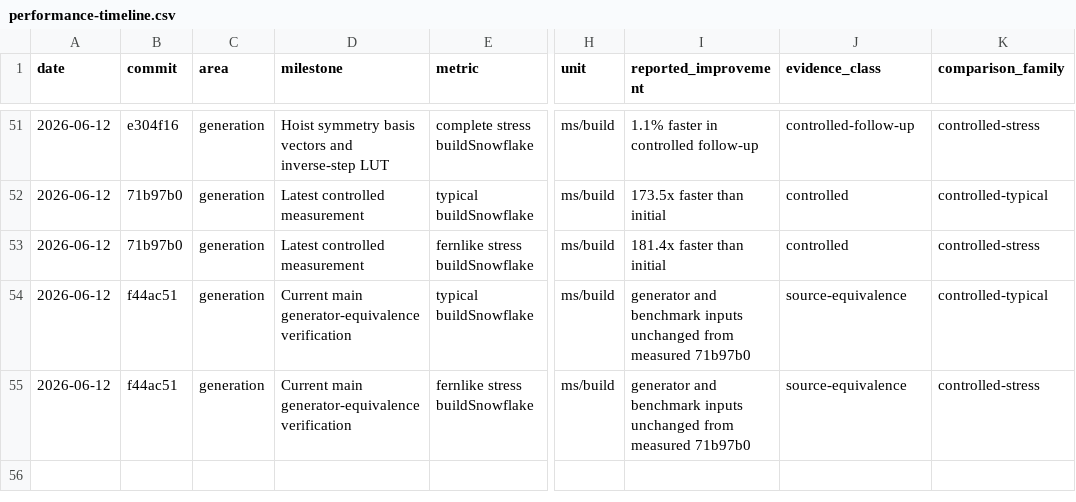
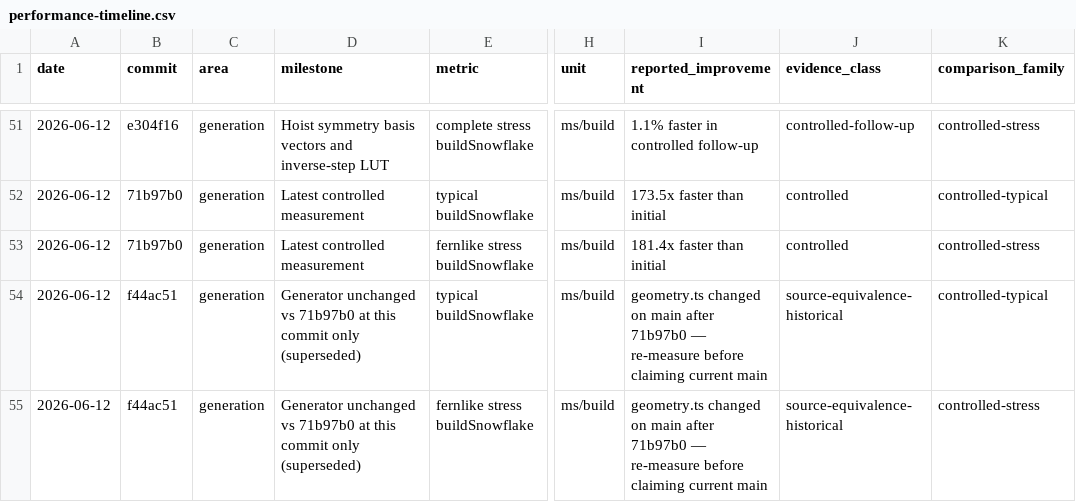
Before and after one commit to danielendara/frostbomb, a CSV file: docs/performance/performance-timeline.csv, drawn as a sheet; only a part is shown, gaps mark what is left out; the diff names each change by its address in the sheet, - before the commit and + after, or states it on an @@ line.

```diff
--- a/docs/performance/performance-timeline.csv
+++ b/docs/performance/performance-timeline.csv
-D54:D55 (milestone): Current main generator-equivalence verification
+D54:D55 (milestone): Generator unchanged vs 71b97b0 at this commit only (superseded)
-I54:I55 (reported_improvement): generator and benchmark inputs unchanged from measured 71b97b0
+I54:I55 (reported_improvement): geometry.ts changed on main after 71b97b0 — re-measure before claiming current main
-J54:J55 (evidence_class): source-equivalence
+J54:J55 (evidence_class): source-equivalence-historical
```
Also changed, not shown: 7 other files.
